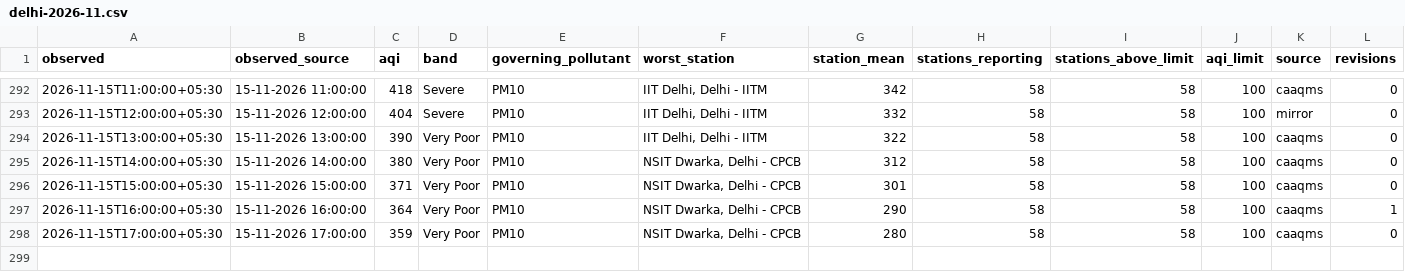
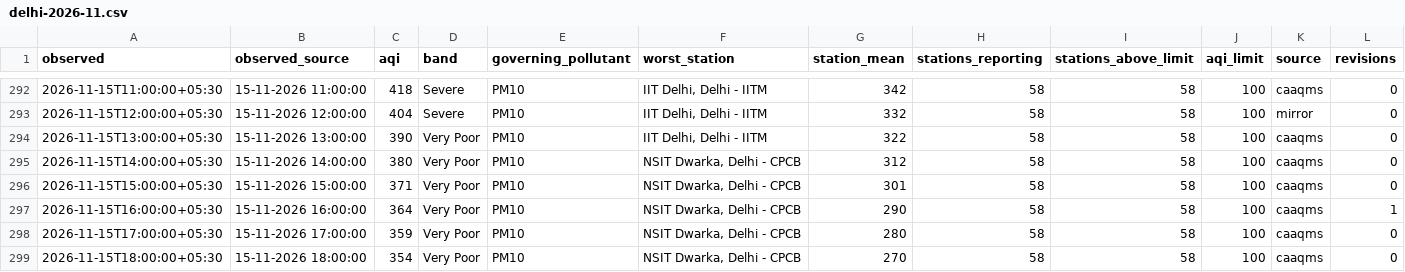
Before and after one commit to vimlendu-maker/swechha-website, a CSV file: public/data/air/delhi-2026-11.csv, drawn as a sheet; only a part is shown, gaps mark what is left out; rows hold the shown columns only; the diff names each change by its address in the sheet, - before the commit and + after, or states it on an @@ line.

```diff
--- a/public/data/air/delhi-2026-11.csv
+++ b/public/data/air/delhi-2026-11.csv
+row 299: 2026-11-15T18:00:00+05:30 | 15-11-2026 18:00:00 | 354 | Very Poor | PM10 | NSIT Dwarka, Delhi - CPCB | 270 | 58 | 58 | 100 | caaqms | 0
```
Also changed, not shown: public/data/air/delhi-daily.csv, 18 other files.
